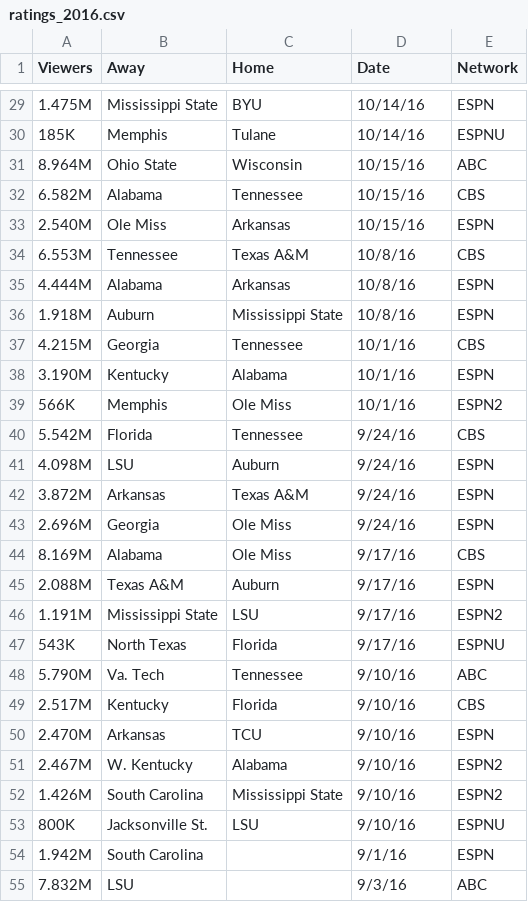
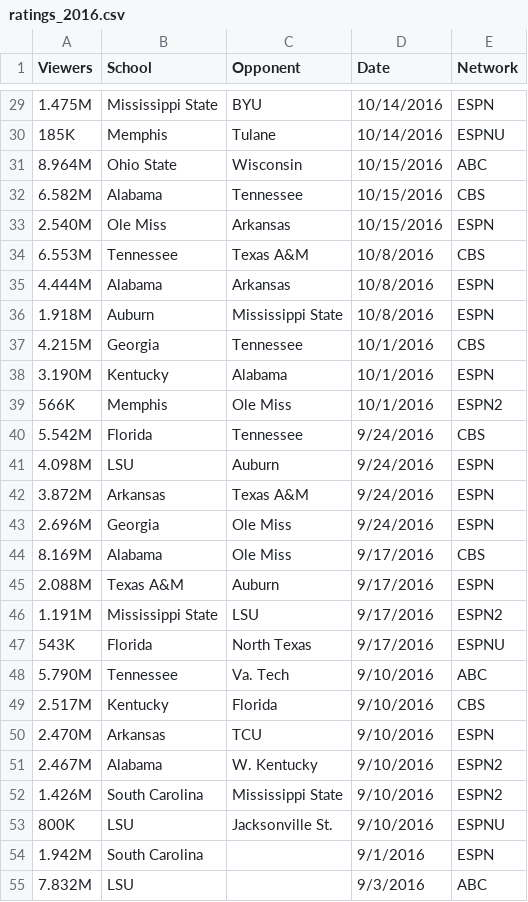
Before and after one commit to heathersaul-nos3lf/ETL_Sportsballs, a CSV file: Resources/ratings_2016.csv, drawn as a sheet; only a part is shown, gaps mark what is left out; the diff covers the shown part only.

```diff
--- a/Resources/ratings_2016.csv
+++ b/Resources/ratings_2016.csv
@@ -1 +1 @@
-Viewers,Away,Home,Date,Network
+Viewers,School,Opponent,Date,Network
@@ -29,27 +29,27 @@
-1.475M,Mississippi State,BYU,10/14/16,ESPN
-185K,Memphis,Tulane,10/14/16,ESPNU
-8.964M,Ohio State,Wisconsin,10/15/16,ABC
-6.582M,Alabama,Tennessee,10/15/16,CBS
-2.540M,Ole Miss,Arkansas,10/15/16,ESPN
-6.553M,Tennessee,Texas A&M,10/8/16,CBS
-4.444M,Alabama,Arkansas,10/8/16,ESPN
-1.918M,Auburn,Mississippi State,10/8/16,ESPN
-4.215M,Georgia,Tennessee,10/1/16,CBS
-3.190M,Kentucky,Alabama,10/1/16,ESPN
-566K,Memphis,Ole Miss,10/1/16,ESPN2
-5.542M,Florida,Tennessee,9/24/16,CBS
-4.098M,LSU,Auburn,9/24/16,ESPN
-3.872M,Arkansas,Texas A&M,9/24/16,ESPN
-2.696M,Georgia,Ole Miss,9/24/16,ESPN
-8.169M,Alabama,Ole Miss,9/17/16,CBS
-2.088M,Texas A&M,Auburn,9/17/16,ESPN
-1.191M,Mississippi State,LSU,9/17/16,ESPN2
-543K,North Texas,Florida,9/17/16,ESPNU
-5.790M,Va. Tech,Tennessee,9/10/16,ABC
-2.517M,Kentucky,Florida,9/10/16,CBS
-2.470M,Arkansas,TCU,9/10/16,ESPN
-2.467M,W. Kentucky,Alabama,9/10/16,ESPN2
-1.426M,South Carolina,Mississippi State,9/10/16,ESPN2
-800K,Jacksonville St.,LSU,9/10/16,ESPNU
-1.942M,South Carolina,,9/1/16,ESPN
-7.832M,LSU,,9/3/16,ABC
+1.475M,Mississippi State,BYU,10/14/2016,ESPN
+185K,Memphis,Tulane,10/14/2016,ESPNU
+8.964M,Ohio State,Wisconsin,10/15/2016,ABC
+6.582M,Alabama,Tennessee,10/15/2016,CBS
+2.540M,Ole Miss,Arkansas,10/15/2016,ESPN
+6.553M,Tennessee,Texas A&M,10/8/2016,CBS
+4.444M,Alabama,Arkansas,10/8/2016,ESPN
+1.918M,Auburn,Mississippi State,10/8/2016,ESPN
+4.215M,Georgia,Tennessee,10/1/2016,CBS
+3.190M,Kentucky,Alabama,10/1/2016,ESPN
+566K,Memphis,Ole Miss,10/1/2016,ESPN2
+5.542M,Florida,Tennessee,9/24/2016,CBS
+4.098M,LSU,Auburn,9/24/2016,ESPN
+3.872M,Arkansas,Texas A&M,9/24/2016,ESPN
+2.696M,Georgia,Ole Miss,9/24/2016,ESPN
+8.169M,Alabama,Ole Miss,9/17/2016,CBS
+2.088M,Texas A&M,Auburn,9/17/2016,ESPN
+1.191M,Mississippi State,LSU,9/17/2016,ESPN2
+543K,Florida,North Texas,9/17/2016,ESPNU
+5.790M,Tennessee,Va. Tech,9/10/2016,ABC
+2.517M,Kentucky,Florida,9/10/2016,CBS
+2.470M,Arkansas,TCU,9/10/2016,ESPN
+2.467M,Alabama,W. Kentucky,9/10/2016,ESPN2
+1.426M,South Carolina,Mississippi State,9/10/2016,ESPN2
+800K,LSU,Jacksonville St.,9/10/2016,ESPNU
+1.942M,South Carolina,,9/1/2016,ESPN
+7.832M,LSU,,9/3/2016,ABC
```
Also changed, not shown: 36 edited cells elsewhere in this file, Resources/ratings_2017.csv, Resources/ratings_2018.csv.
